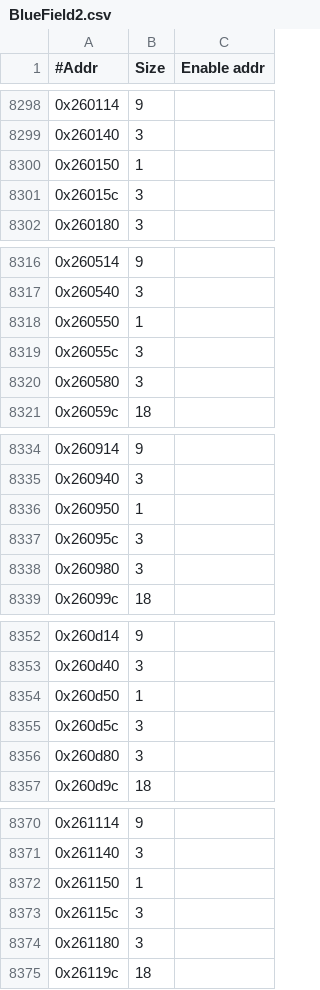
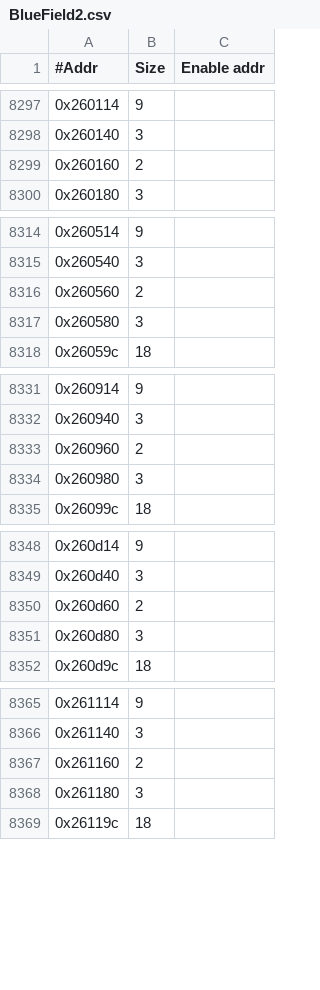
Before and after one commit to Mellanox/mstflint, a CSV file: mstdump/mstdump_dbs/BlueField2.csv, drawn as a sheet; only a part is shown, gaps mark what is left out; removed rows and columns are numbered as before the commit, all else as after; the diff covers the shown part only; the diff names each change by its address in the sheet, - before the commit and + after, or states it on an @@ line.

```diff
--- a/mstdump/mstdump_dbs/BlueField2.csv
+++ b/mstdump/mstdump_dbs/BlueField2.csv
-row 8300: 0x260150 | 1
-row 8301: 0x26015c | 3
+row 8299: 0x260160 | 2
-row 8318: 0x260550 | 1
-row 8319: 0x26055c | 3
+row 8316: 0x260560 | 2
-row 8336: 0x260950 | 1
-row 8337: 0x26095c | 3
+row 8333: 0x260960 | 2
-row 8354: 0x260d50 | 1
-row 8355: 0x260d5c | 3
+row 8350: 0x260d60 | 2
-row 8372: 0x261150 | 1
-row 8373: 0x26115c | 3
+row 8367: 0x261160 | 2
```
Also changed, not shown: 4 added rows, 7 removed rows and 2 edited cells elsewhere in this file, mstdump/mstdump_dbs/ConnectX6.csv, 55 other files.
